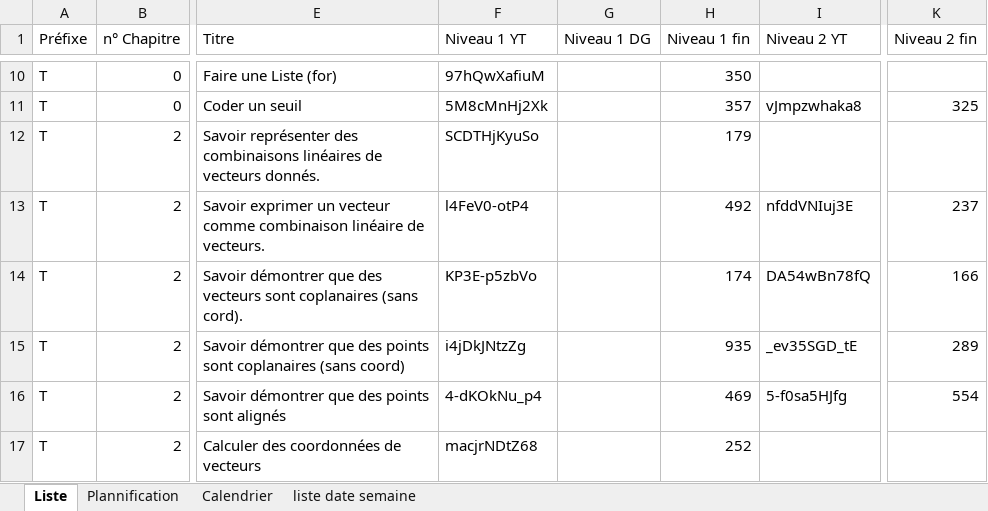
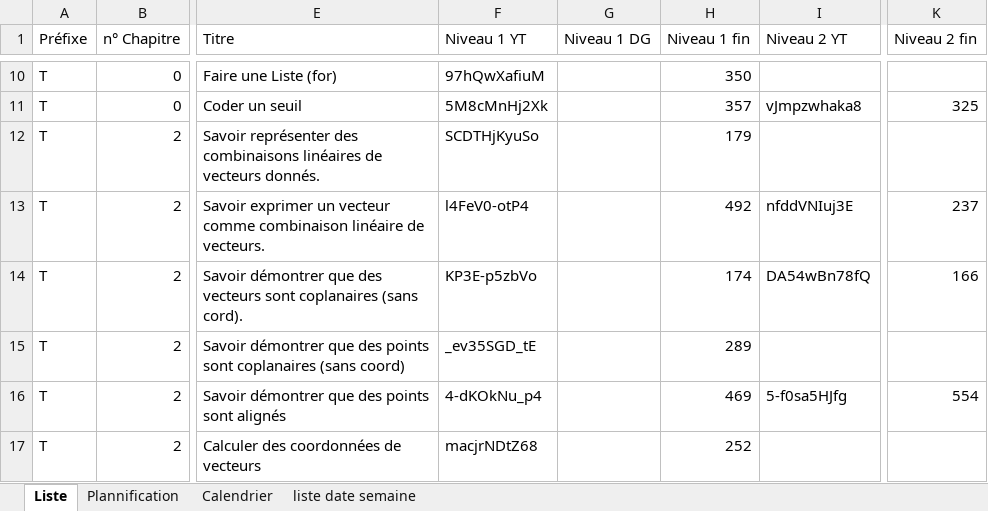
Before and after one commit to Ligne2Maths/Spirale2Maths, an Excel workbook: contenu/Terminale.xlsx, sheet Liste, drawn as a sheet; only a part is shown, gaps mark what is left out; values as stored, in another font and other column widths than the file's, no borders; the diff names each change by its address in the sheet, - before the commit and + after, or states it on an @@ line.

Commit message:
Mise a jour du 29-09-2026 15:49:35,01

```diff
--- a/contenu/Terminale.xlsx (sheet Liste)
+++ b/contenu/Terminale.xlsx (sheet Liste)
-F15 (Niveau 1 YT): i4jDkJNtzZg
+F15 (Niveau 1 YT): _ev35SGD_tE
-H15 (Niveau 1 fin): 935
+H15 (Niveau 1 fin): 289
-I15 (Niveau 2 YT): _ev35SGD_tE
+I15 (Niveau 2 YT): (empty)
-K15 (Niveau 2 fin): 289
+K15 (Niveau 2 fin): (empty)
```
Also changed, not shown: sheet Plannification.
